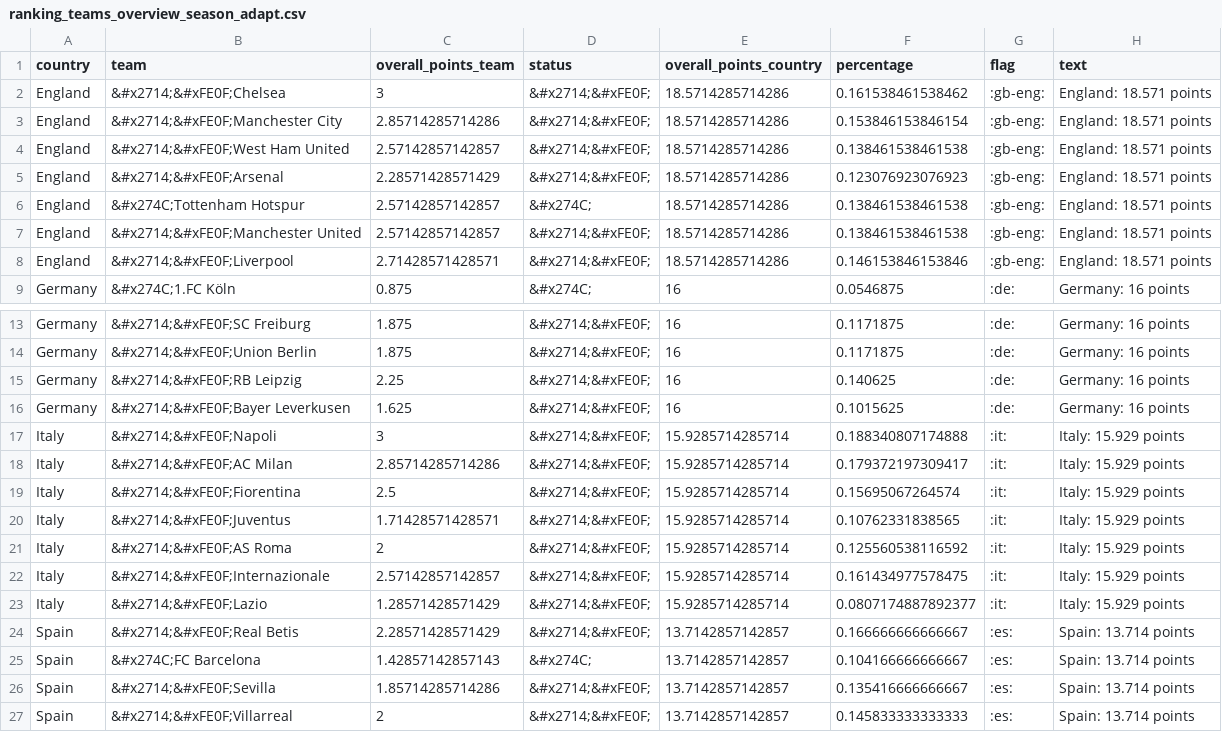
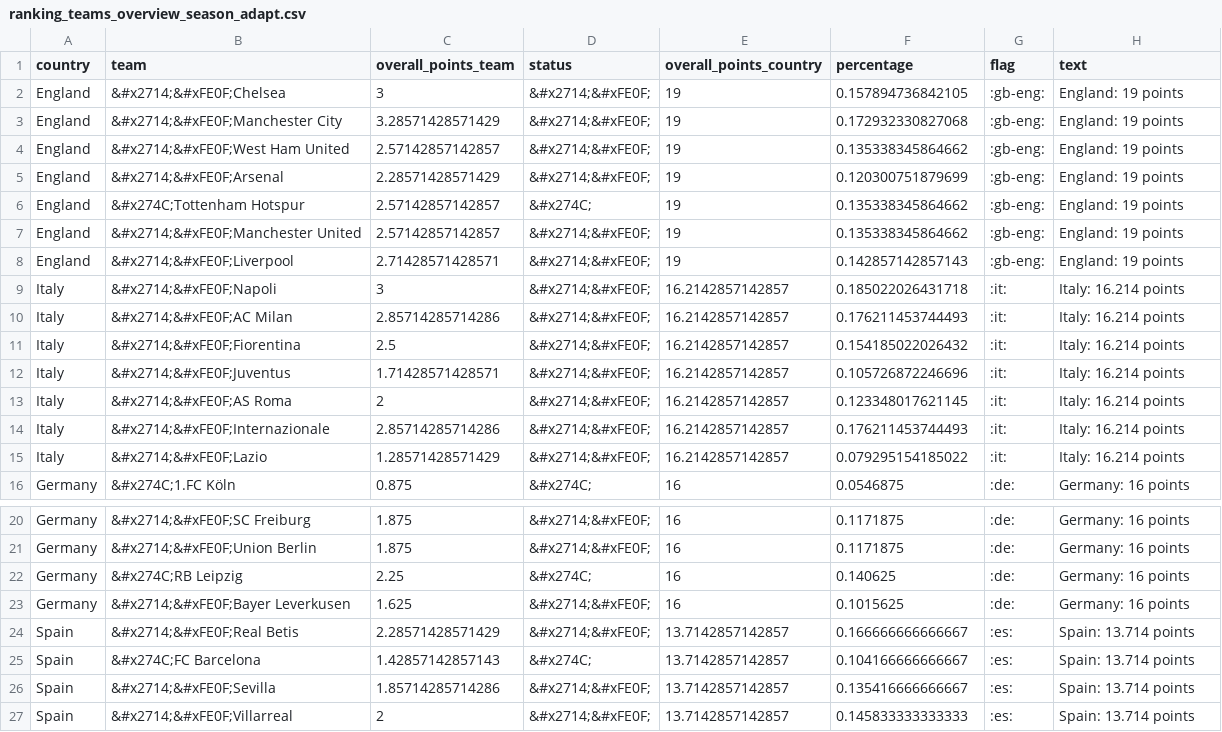
Before and after one commit to swissfootdata/UEFA_Rankings, a CSV file: Output/ranking_teams_overview_season_adapt.csv, drawn as a sheet; only a part is shown, gaps mark what is left out; the diff covers the shown part only.

```diff
--- a/Output/ranking_teams_overview_season_adapt.csv
+++ b/Output/ranking_teams_overview_season_adapt.csv
@@ -1,9 +1,16 @@
 "country","team","overall_points_team","status","overall_points_country","percentage","flag","text"
-"England","&#x2714;&#xFE0F;Chelsea",3,"&#x2714;&#xFE0F;",18.5714285714286,0.161538461538462,":gb-eng:","England: 18.571 points"
-"England","&#x2714;&#xFE0F;Manchester City",2.85714285714286,"&#x2714;&#xFE0F;",18.5714285714286,0.153846153846154,":gb-eng:","England: 18.571 points"
-"England","&#x2714;&#xFE0F;West Ham United",2.57142857142857,"&#x2714;&#xFE0F;",18.5714285714286,0.138461538461538,":gb-eng:","England: 18.571 points"
-"England","&#x2714;&#xFE0F;Arsenal",2.28571428571429,"&#x2714;&#xFE0F;",18.5714285714286,0.123076923076923,":gb-eng:","England: 18.571 points"
-"England","&#x274C;Tottenham Hotspur",2.57142857142857,"&#x274C;",18.5714285714286,0.138461538461538,":gb-eng:","England: 18.571 points"
-"England","&#x2714;&#xFE0F;Manchester United",2.57142857142857,"&#x2714;&#xFE0F;",18.5714285714286,0.138461538461538,":gb-eng:","England: 18.571 points"
-"England","&#x2714;&#xFE0F;Liverpool",2.71428571428571,"&#x2714;&#xFE0F;",18.5714285714286,0.146153846153846,":gb-eng:","England: 18.571 points"
+"England","&#x2714;&#xFE0F;Chelsea",3,"&#x2714;&#xFE0F;",19,0.157894736842105,":gb-eng:","England: 19 points"
+"England","&#x2714;&#xFE0F;Manchester City",3.28571428571429,"&#x2714;&#xFE0F;",19,0.172932330827068,":gb-eng:","England: 19 points"
+"England","&#x2714;&#xFE0F;West Ham United",2.57142857142857,"&#x2714;&#xFE0F;",19,0.135338345864662,":gb-eng:","England: 19 points"
+"England","&#x2714;&#xFE0F;Arsenal",2.28571428571429,"&#x2714;&#xFE0F;",19,0.120300751879699,":gb-eng:","England: 19 points"
+"England","&#x274C;Tottenham Hotspur",2.57142857142857,"&#x274C;",19,0.135338345864662,":gb-eng:","England: 19 points"
+"England","&#x2714;&#xFE0F;Manchester United",2.57142857142857,"&#x2714;&#xFE0F;",19,0.135338345864662,":gb-eng:","England: 19 points"
+"England","&#x2714;&#xFE0F;Liverpool",2.71428571428571,"&#x2714;&#xFE0F;",19,0.142857142857143,":gb-eng:","England: 19 points"
+"Italy","&#x2714;&#xFE0F;Napoli",3,"&#x2714;&#xFE0F;",16.2142857142857,0.185022026431718,":it:","Italy: 16.214 points"
+"Italy","&#x2714;&#xFE0F;AC Milan",2.85714285714286,"&#x2714;&#xFE0F;",16.2142857142857,0.176211453744493,":it:","Italy: 16.214 points"
+"Italy","&#x2714;&#xFE0F;Fiorentina",2.5,"&#x2714;&#xFE0F;",16.2142857142857,0.154185022026432,":it:","Italy: 16.214 points"
+"Italy","&#x2714;&#xFE0F;Juventus",1.71428571428571,"&#x2714;&#xFE0F;",16.2142857142857,0.105726872246696,":it:","Italy: 16.214 points"
+"Italy","&#x2714;&#xFE0F;AS Roma",2,"&#x2714;&#xFE0F;",16.2142857142857,0.123348017621145,":it:","Italy: 16.214 points"
+"Italy","&#x2714;&#xFE0F;Internazionale",2.85714285714286,"&#x2714;&#xFE0F;",16.2142857142857,0.176211453744493,":it:","Italy: 16.214 points"
+"Italy","&#x2714;&#xFE0F;Lazio",1.28571428571429,"&#x2714;&#xFE0F;",16.2142857142857,0.079295154185022,":it:","Italy: 16.214 points"
 "Germany","&#x274C;1.FC Köln",0.875,"&#x274C;",16,0.0546875,":de:","Germany: 16 points"
@@ -14,11 +21,4 @@
 "Germany","&#x2714;&#xFE0F;Union Berlin",1.875,"&#x2714;&#xFE0F;",16,0.1171875,":de:","Germany: 16 points"
-"Germany","&#x2714;&#xFE0F;RB Leipzig",2.25,"&#x2714;&#xFE0F;",16,0.140625,":de:","Germany: 16 points"
+"Germany","&#x274C;RB Leipzig",2.25,"&#x274C;",16,0.140625,":de:","Germany: 16 points"
 "Germany","&#x2714;&#xFE0F;Bayer Leverkusen",1.625,"&#x2714;&#xFE0F;",16,0.1015625,":de:","Germany: 16 points"
-"Italy","&#x2714;&#xFE0F;Napoli",3,"&#x2714;&#xFE0F;",15.9285714285714,0.188340807174888,":it:","Italy: 15.929 points"
-"Italy","&#x2714;&#xFE0F;AC Milan",2.85714285714286,"&#x2714;&#xFE0F;",15.9285714285714,0.179372197309417,":it:","Italy: 15.929 points"
-"Italy","&#x2714;&#xFE0F;Fiorentina",2.5,"&#x2714;&#xFE0F;",15.9285714285714,0.15695067264574,":it:","Italy: 15.929 points"
-"Italy","&#x2714;&#xFE0F;Juventus",1.71428571428571,"&#x2714;&#xFE0F;",15.9285714285714,0.10762331838565,":it:","Italy: 15.929 points"
-"Italy","&#x2714;&#xFE0F;AS Roma",2,"&#x2714;&#xFE0F;",15.9285714285714,0.125560538116592,":it:","Italy: 15.929 points"
-"Italy","&#x2714;&#xFE0F;Internazionale",2.57142857142857,"&#x2714;&#xFE0F;",15.9285714285714,0.161434977578475,":it:","Italy: 15.929 points"
-"Italy","&#x2714;&#xFE0F;Lazio",1.28571428571429,"&#x2714;&#xFE0F;",15.9285714285714,0.0807174887892377,":it:","Italy: 15.929 points"
 "Spain","&#x2714;&#xFE0F;Real Betis",2.28571428571429,"&#x2714;&#xFE0F;",13.7142857142857,0.166666666666667,":es:","Spain: 13.714 points"
```
Also changed, not shown: 1 added row, 1 removed row and 15 edited cells elsewhere in this file, Output/ranking_map_data_teams_season.csv, Output/ranking_teams.csv, 8 other files.
